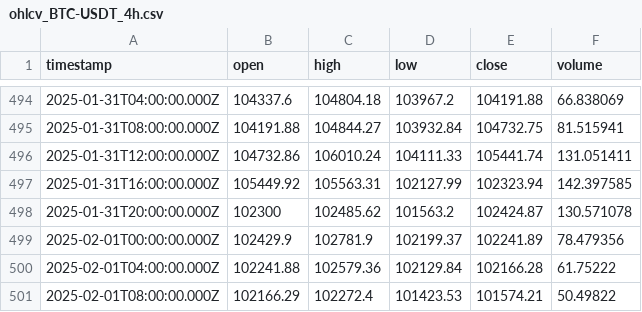
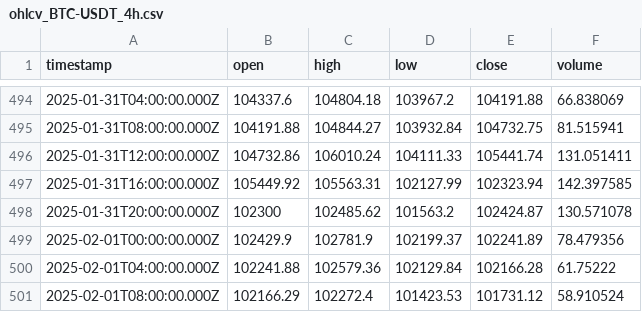
Before and after one commit to ocirede/JavaScript_Crypto_Bot, a CSV file: ohlcv_BTC-USDT_4h.csv, drawn as a sheet; only a part is shown, gaps mark what is left out.

```diff
--- a/ohlcv_BTC-USDT_4h.csv
+++ b/ohlcv_BTC-USDT_4h.csv
@@ -500,2 +500,2 @@
 "2025-02-01T04:00:00.000Z",102241.88,102579.36,102129.84,102166.28,61.75222
-"2025-02-01T08:00:00.000Z",102166.29,102272.4,101423.53,101574.21,50.49822
+"2025-02-01T08:00:00.000Z",102166.29,102272.4,101423.53,101731.12,58.910524
```
Also changed, not shown: indicators_BTC-USDT_4h.csv, indicators_BTC-USDT_5m.csv, 13 other files.
